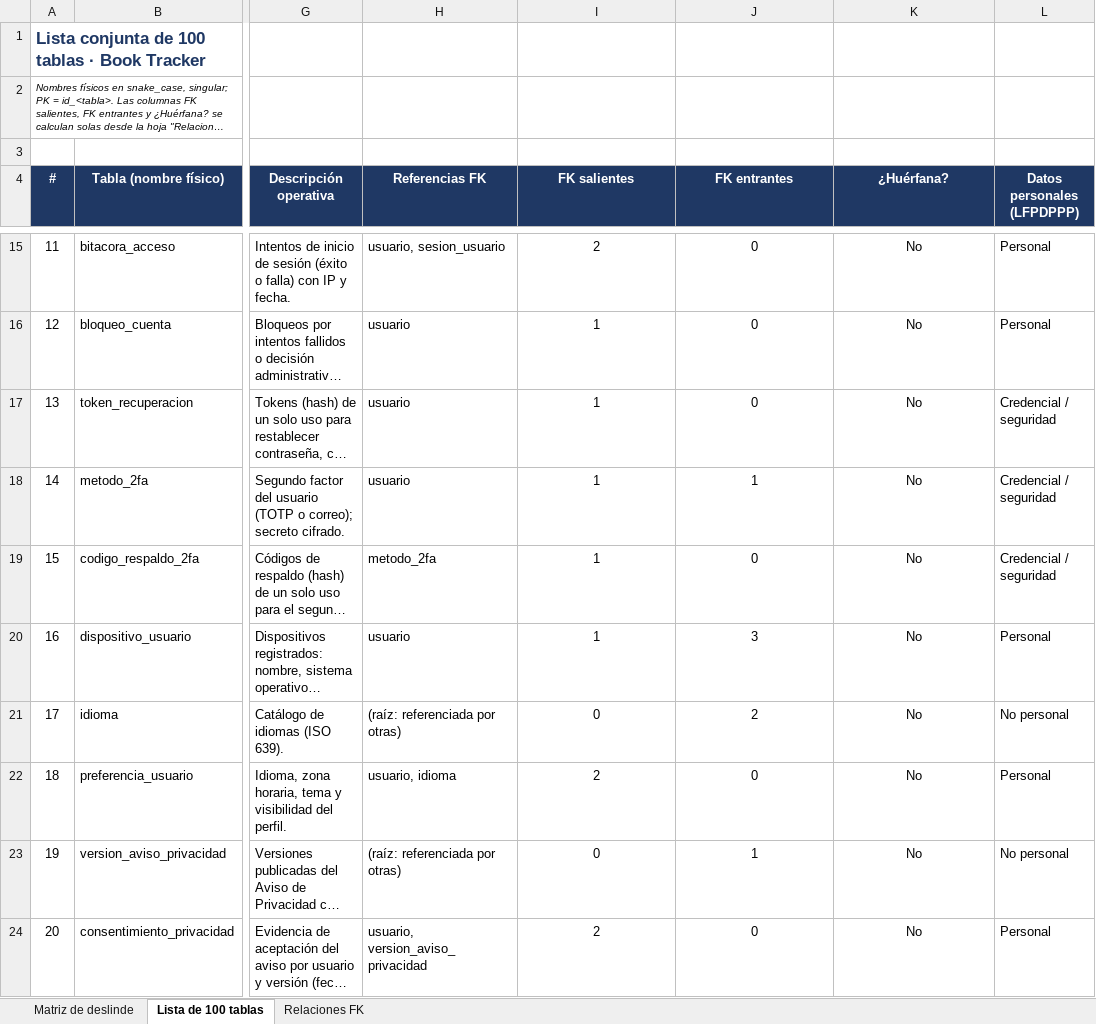
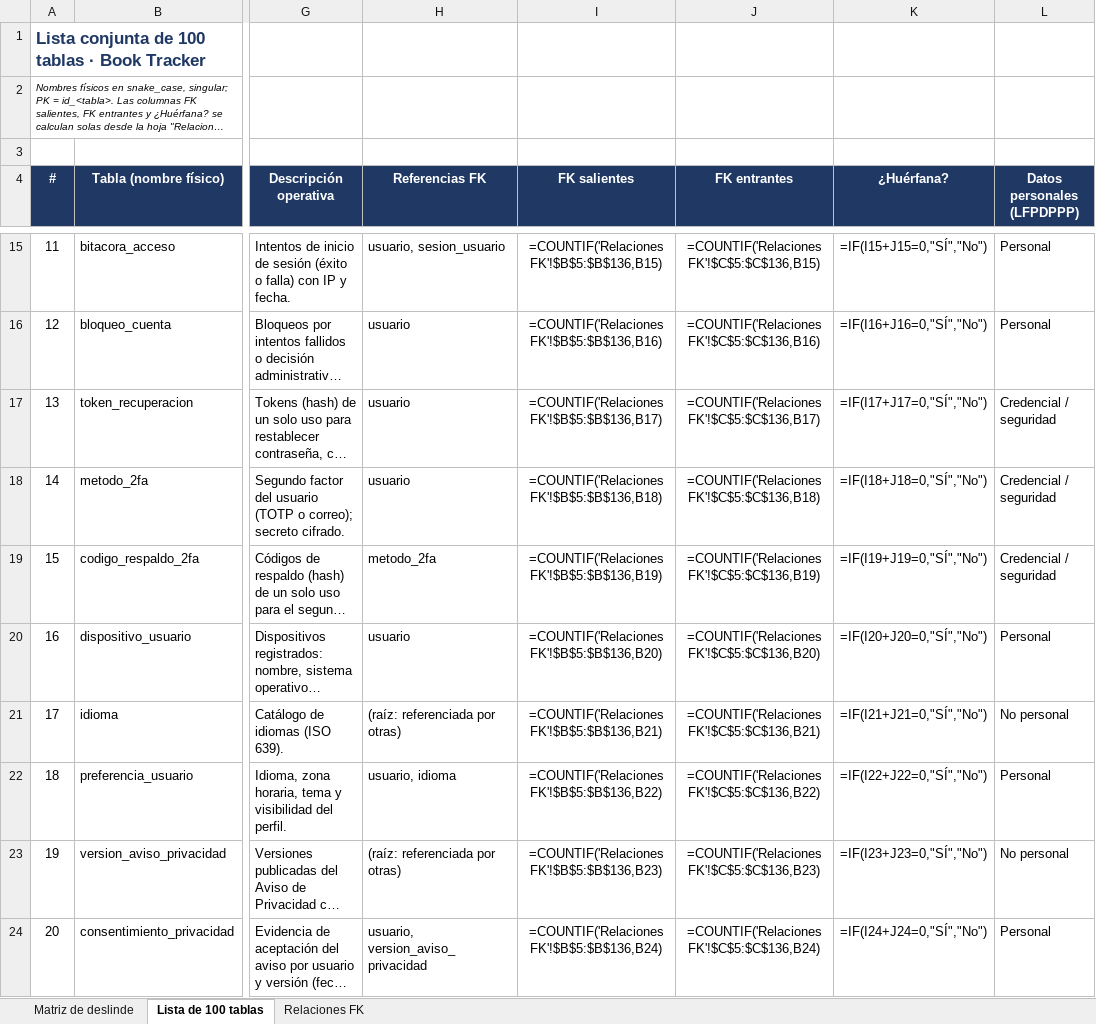
Before and after one commit to Nataliadleon/Proyecto-integrador, an Excel workbook: Fundamentación/Lista_100_Tablas_y_Matriz_Deslinde.xlsx, sheet Lista de 100 tablas, drawn as a sheet; only a part is shown, gaps mark what is left out; long unchanged cells end in …; values as stored, in another font and other column widths than the file's, no borders; formulas without a stored value are shown as written; charts and pictures and conditional formats not drawn; the diff covers the shown part only; the diff names each change by its address in the sheet, - before the commit and + after, or states it on an @@ line.

```diff
--- a/Fundamentación/Lista_100_Tablas_y_Matriz_Deslinde.xlsx (sheet Lista de 100 tablas)
+++ b/Fundamentación/Lista_100_Tablas_y_Matriz_Deslinde.xlsx (sheet Lista de 100 tablas)
-I15 (FK salientes): 2
+I15 (FK salientes): =COUNTIF('Relaciones FK'!$B$5:$B$136,B15)
-J15 (FK entrantes): 0
+J15 (FK entrantes): =COUNTIF('Relaciones FK'!$C$5:$C$136,B15)
-K15 (¿Huérfana?): No
+K15 (¿Huérfana?): =IF(I15+J15=0,"SÍ","No")
-I16 (FK salientes): 1
+I16 (FK salientes): =COUNTIF('Relaciones FK'!$B$5:$B$136,B16)
-J16 (FK entrantes): 0
+J16 (FK entrantes): =COUNTIF('Relaciones FK'!$C$5:$C$136,B16)
-K16 (¿Huérfana?): No
+K16 (¿Huérfana?): =IF(I16+J16=0,"SÍ","No")
-I17 (FK salientes): 1
+I17 (FK salientes): =COUNTIF('Relaciones FK'!$B$5:$B$136,B17)
-J17 (FK entrantes): 0
+J17 (FK entrantes): =COUNTIF('Relaciones FK'!$C$5:$C$136,B17)
-K17 (¿Huérfana?): No
+K17 (¿Huérfana?): =IF(I17+J17=0,"SÍ","No")
-I18 (FK salientes): 1
+I18 (FK salientes): =COUNTIF('Relaciones FK'!$B$5:$B$136,B18)
-J18 (FK entrantes): 1
+J18 (FK entrantes): =COUNTIF('Relaciones FK'!$C$5:$C$136,B18)
-K18 (¿Huérfana?): No
+K18 (¿Huérfana?): =IF(I18+J18=0,"SÍ","No")
-I19 (FK salientes): 1
+I19 (FK salientes): =COUNTIF('Relaciones FK'!$B$5:$B$136,B19)
-J19 (FK entrantes): 0
+J19 (FK entrantes): =COUNTIF('Relaciones FK'!$C$5:$C$136,B19)
-K19 (¿Huérfana?): No
+K19 (¿Huérfana?): =IF(I19+J19=0,"SÍ","No")
-I20 (FK salientes): 1
+I20 (FK salientes): =COUNTIF('Relaciones FK'!$B$5:$B$136,B20)
-J20 (FK entrantes): 3
+J20 (FK entrantes): =COUNTIF('Relaciones FK'!$C$5:$C$136,B20)
-K20 (¿Huérfana?): No
+K20 (¿Huérfana?): =IF(I20+J20=0,"SÍ","No")
-I21 (FK salientes): 0
+I21 (FK salientes): =COUNTIF('Relaciones FK'!$B$5:$B$136,B21)
-J21 (FK entrantes): 2
+J21 (FK entrantes): =COUNTIF('Relaciones FK'!$C$5:$C$136,B21)
-K21 (¿Huérfana?): No
+K21 (¿Huérfana?): =IF(I21+J21=0,"SÍ","No")
-I22 (FK salientes): 2
+I22 (FK salientes): =COUNTIF('Relaciones FK'!$B$5:$B$136,B22)
-J22 (FK entrantes): 0
+J22 (FK entrantes): =COUNTIF('Relaciones FK'!$C$5:$C$136,B22)
-K22 (¿Huérfana?): No
+K22 (¿Huérfana?): =IF(I22+J22=0,"SÍ","No")
-I23 (FK salientes): 0
+I23 (FK salientes): =COUNTIF('Relaciones FK'!$B$5:$B$136,B23)
-J23 (FK entrantes): 1
+J23 (FK entrantes): =COUNTIF('Relaciones FK'!$C$5:$C$136,B23)
-K23 (¿Huérfana?): No
+K23 (¿Huérfana?): =IF(I23+J23=0,"SÍ","No")
-I24 (FK salientes): 2
+I24 (FK salientes): =COUNTIF('Relaciones FK'!$B$5:$B$136,B24)
-J24 (FK entrantes): 0
+J24 (FK entrantes): =COUNTIF('Relaciones FK'!$C$5:$C$136,B24)
-K24 (¿Huérfana?): No
+K24 (¿Huérfana?): =IF(I24+J24=0,"SÍ","No")
```
Also changed, not shown: 287 edited cells elsewhere in this sheet, sheet Relaciones FK, sheet Matriz de deslinde, charts or pictures, 8 other files.
